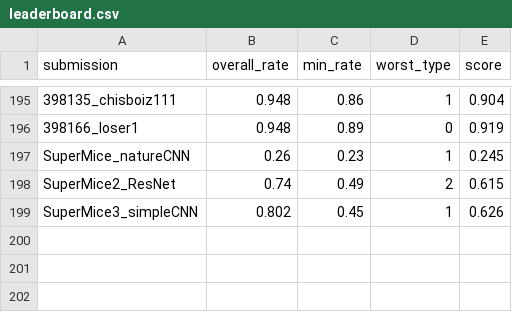
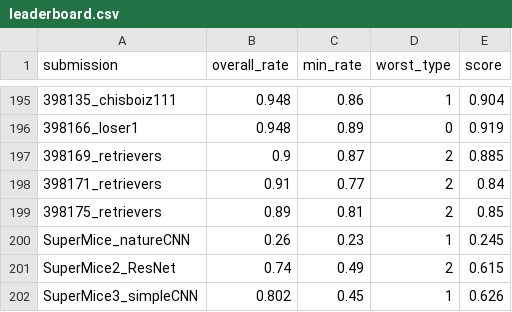
Before and after one commit to robustforaging/robustforaging.github.io, a CSV file: assets/data/leaderboard.csv, drawn as a sheet; only a part is shown, gaps mark what is left out.

Commit message:
Update leaderboard at 2025-10-21 21:59

```diff
--- a/assets/data/leaderboard.csv
+++ b/assets/data/leaderboard.csv
@@ -196,2 +196,5 @@ submission,overall_rate,min_rate,worst_type,score
 398166_loser1,0.948,0.89,0,0.919
+398169_retrievers,0.9,0.87,2,0.885
+398171_retrievers,0.91,0.77,2,0.84
+398175_retrievers,0.89,0.81,2,0.85
 SuperMice_natureCNN,0.26,0.23,1,0.245
```
